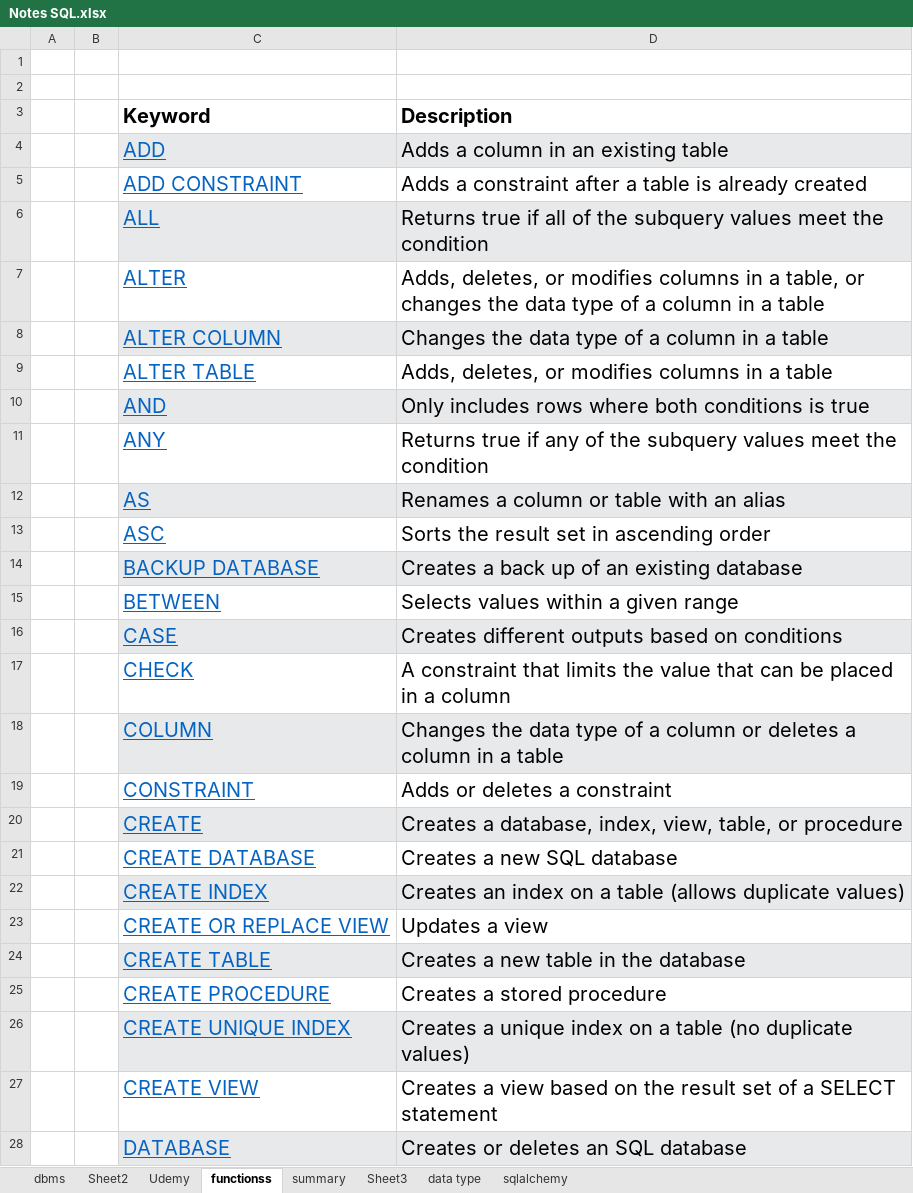
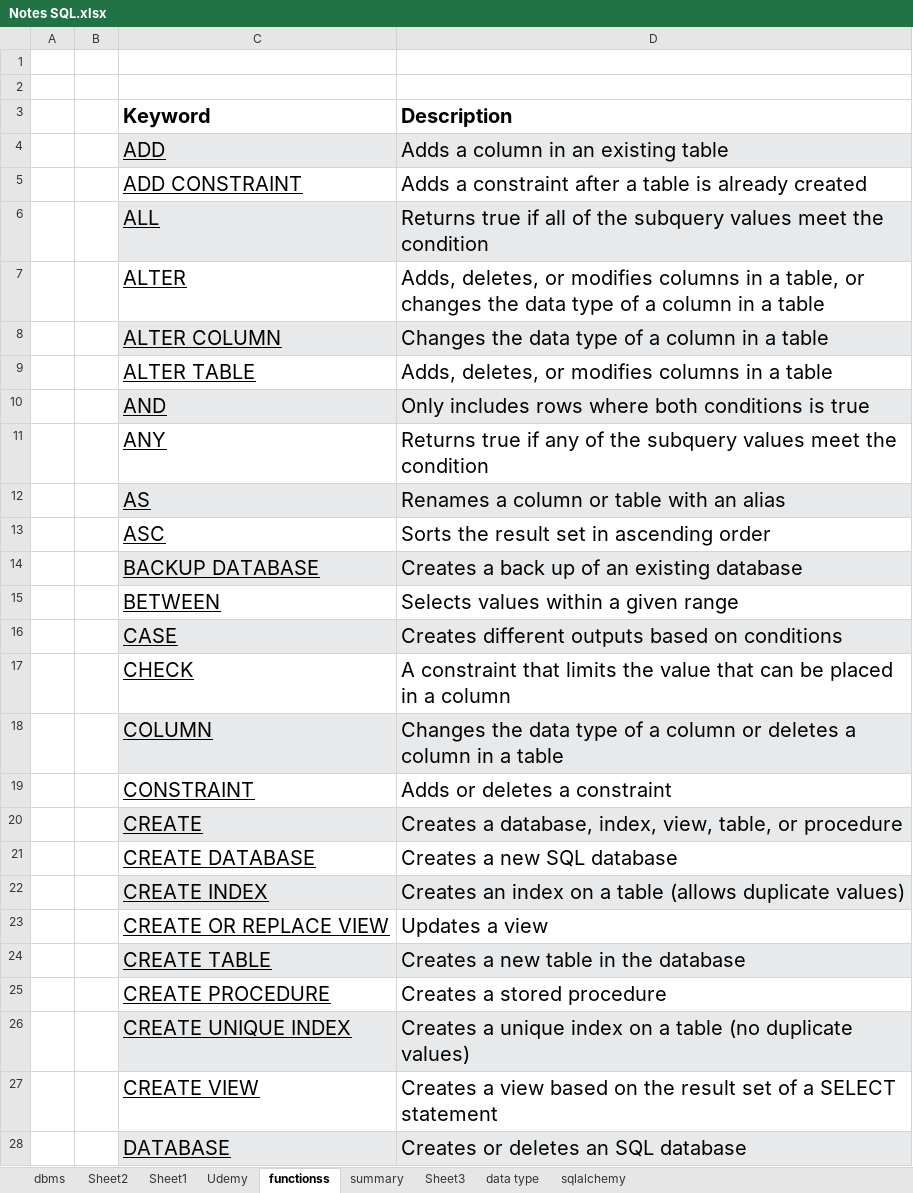
Before and after one commit to vikramviky123/sql_learn, an Excel workbook: Notes SQL.xlsx, sheet functionss, drawn as a sheet; only a part is shown; values as stored, in another font and other column widths than the file's, no borders; the diff covers the shown part only; the diff names each change by its address in the sheet, - before the commit and + after, or states it on an @@ line.

```diff
--- a/Notes SQL.xlsx (sheet functionss)
+++ b/Notes SQL.xlsx (sheet functionss)
+sheet tab: Sheet1
-C4:C28 text colour: #0563C1
+C4:C28 text colour: black
```
Also changed, not shown: cell formats elsewhere in this sheet, sheet data type, sheet summary, charts or pictures, 8 other files.
